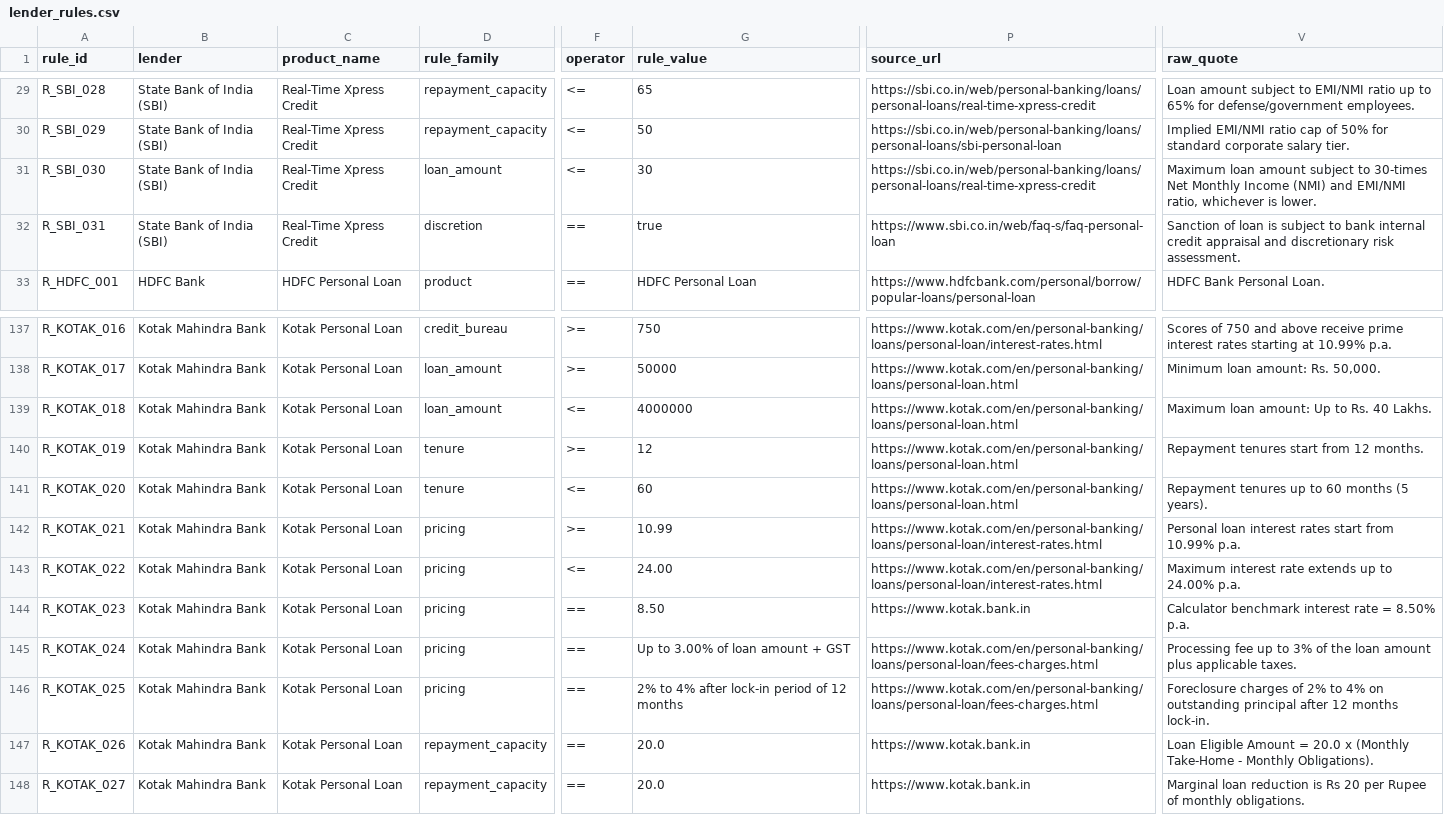
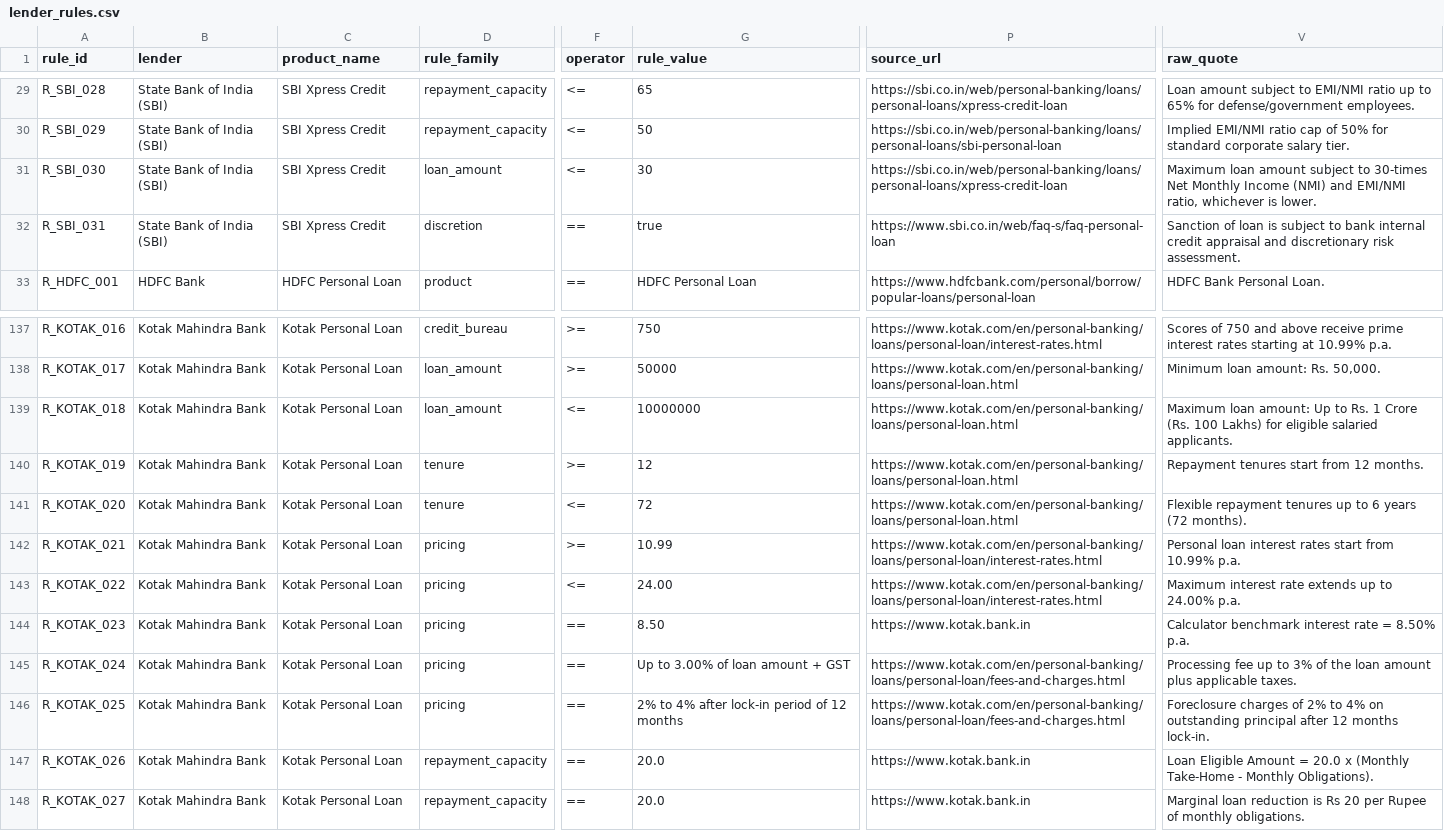
Before and after one commit to jankipatel20/personal-loan-eligibility, a CSV file: data/lender_rules.csv, drawn as a sheet; only a part is shown, gaps mark what is left out; the diff covers the shown part only; the diff names each change by its address in the sheet, - before the commit and + after, or states it on an @@ line.

```diff
--- a/data/lender_rules.csv
+++ b/data/lender_rules.csv
-C29:C32 (product_name): Real-Time Xpress Credit
+C29:C32 (product_name): SBI Xpress Credit
-P29 (source_url): https://sbi.co.in/web/personal-banking/loans/personal-loans/real-time-xpress-credit
+P29 (source_url): https://sbi.co.in/web/personal-banking/loans/personal-loans/xpress-credit-loan
-P31 (source_url): https://sbi.co.in/web/personal-banking/loans/personal-loans/real-time-xpress-credit
+P31 (source_url): https://sbi.co.in/web/personal-banking/loans/personal-loans/xpress-credit-loan
-G139 (rule_value): 4000000
+G139 (rule_value): 10000000
-V139 (raw_quote): …to Rs. 40 Lakhs.
+V139 (raw_quote): …to Rs. 1 Crore (Rs. 100 Lakhs) for eligible salaried applicants.
-G141 (rule_value): 60
+G141 (rule_value): 72
-V141 (raw_quote): Repayment tenures up to 60 months (5 years).
+V141 (raw_quote): Flexible repayment tenures up to 6 years (72 months).
-P145:P146 (source_url): https://www.kotak.com/en/personal-banking/loans/personal-loan/fees-charges.html
+P145:P146 (source_url): https://www.kotak.com/en/personal-banking/loans/personal-loan/fees-and-charges.html
```
Also changed, not shown: 89 edited cells elsewhere in this file, data/lender_rules_matrix.csv, outputs/test_profiles.csv, 4 other files.
